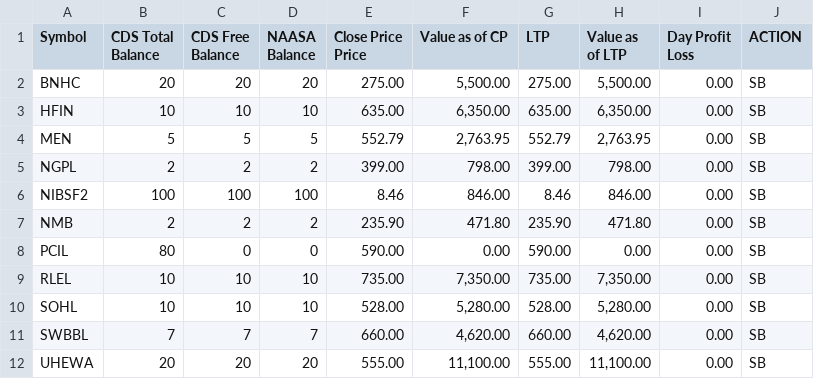
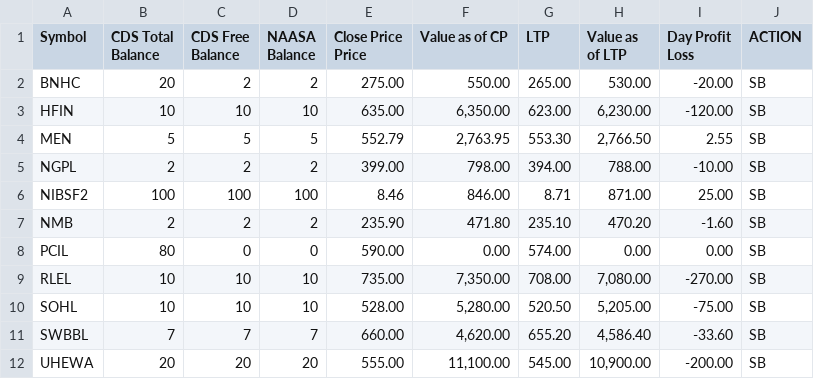
Before and after one commit to kapil-111/naasa_portfolio_tracker, a CSV file: portfolio_data.csv, drawn as a sheet.

```diff
--- a/portfolio_data.csv
+++ b/portfolio_data.csv
@@ -6,12 +6,12 @@ Price",Value as of CP,LTP,Value as of LTP,"Day Profit
 Loss",ACTION
-BNHC,20,20,20,275.00,"5,500.00",275.00,"5,500.00",0.00,SB
-HFIN,10,10,10,635.00,"6,350.00",635.00,"6,350.00",0.00,SB
-MEN,5,5,5,552.79,"2,763.95",552.79,"2,763.95",0.00,SB
-NGPL,2,2,2,399.00,798.00,399.00,798.00,0.00,SB
-NIBSF2,100,100,100,8.46,846.00,8.46,846.00,0.00,SB
-NMB,2,2,2,235.90,471.80,235.90,471.80,0.00,SB
-PCIL,80,0,0,590.00,0.00,590.00,0.00,0.00,SB
-RLEL,10,10,10,735.00,"7,350.00",735.00,"7,350.00",0.00,SB
-SOHL,10,10,10,528.00,"5,280.00",528.00,"5,280.00",0.00,SB
-SWBBL,7,7,7,660.00,"4,620.00",660.00,"4,620.00",0.00,SB
-UHEWA,20,20,20,555.00,"11,100.00",555.00,"11,100.00",0.00,SB
+BNHC,20,2,2,275.00,550.00,265.00,530.00,-20.00,SB
+HFIN,10,10,10,635.00,"6,350.00",623.00,"6,230.00",-120.00,SB
+MEN,5,5,5,552.79,"2,763.95",553.30,"2,766.50",2.55,SB
+NGPL,2,2,2,399.00,798.00,394.00,788.00,-10.00,SB
+NIBSF2,100,100,100,8.46,846.00,8.71,871.00,25.00,SB
+NMB,2,2,2,235.90,471.80,235.10,470.20,-1.60,SB
+PCIL,80,0,0,590.00,0.00,574.00,0.00,0.00,SB
+RLEL,10,10,10,735.00,"7,350.00",708.00,"7,080.00",-270.00,SB
+SOHL,10,10,10,528.00,"5,280.00",520.50,"5,205.00",-75.00,SB
+SWBBL,7,7,7,660.00,"4,620.00",655.20,"4,586.40",-33.60,SB
+UHEWA,20,20,20,555.00,"11,100.00",545.00,"10,900.00",-200.00,SB
```
Also changed, not shown: chukul_broker_summary.csv, 6 other files.
